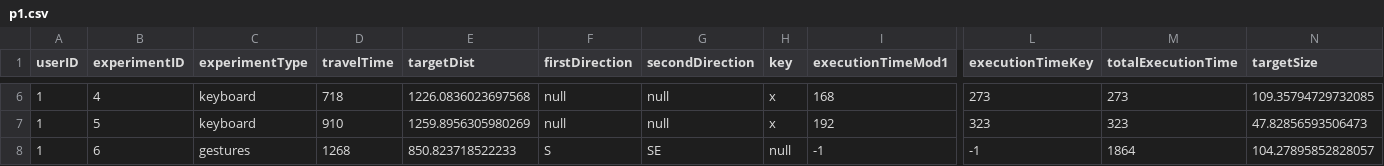
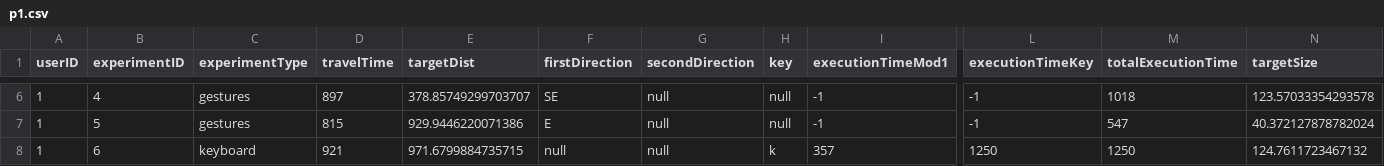
Before and after one commit to MRVNY/ProjectGI, a CSV file: server/logs/p1.csv, drawn as a sheet; only a part is shown, gaps mark what is left out; the diff covers the shown part only; the diff names each change by its address in the sheet, - before the commit and + after, or states it on an @@ line.

Commit message:
Compatibilité avec les expériences générées sur TouchStone2 pour 2 types d'expérience

```diff
--- a/server/logs/p1.csv
+++ b/server/logs/p1.csv
-C6:C7 (experimentType): keyboard
+C6:C7 (experimentType): gestures
-D6 (travelTime): 718
+D6 (travelTime): 897
-E6 (targetDist): 1226.0836023697568
+E6 (targetDist): 378.85749299703707
-F6 (firstDirection): null
+F6 (firstDirection): SE
-H6:H7 (key): x
+H6:H7 (key): null
-I6 (executionTimeMod1): 168
+I6 (executionTimeMod1): -1
-L6 (executionTimeKey): 273
+L6 (executionTimeKey): -1
-M6 (totalExecutionTime): 273
+M6 (totalExecutionTime): 1018
-N6 (targetSize): 109.35794729732085
+N6 (targetSize): 123.57033354293578
-D7 (travelTime): 910
+D7 (travelTime): 815
-E7 (targetDist): 1259.8956305980269
+E7 (targetDist): 929.9446220071386
-F7 (firstDirection): null
+F7 (firstDirection): E
-I7 (executionTimeMod1): 192
+I7 (executionTimeMod1): -1
-L7 (executionTimeKey): 323
+L7 (executionTimeKey): -1
-M7 (totalExecutionTime): 323
+M7 (totalExecutionTime): 547
-N7 (targetSize): 47.82856593506473
+N7 (targetSize): 40.372127878782024
-C8 (experimentType): gestures
+C8 (experimentType): keyboard
-D8 (travelTime): 1268
+D8 (travelTime): 921
-E8 (targetDist): 850.823718522233
+E8 (targetDist): 971.6799884735715
-F8 (firstDirection): S
+F8 (firstDirection): null
-G8 (secondDirection): SE
+G8 (secondDirection): null
-H8 (key): null
+H8 (key): k
-I8 (executionTimeMod1): -1
+I8 (executionTimeMod1): 357
-L8 (executionTimeKey): -1
+L8 (executionTimeKey): 1250
-M8 (totalExecutionTime): 1864
+M8 (totalExecutionTime): 1250
-N8 (targetSize): 104.27895852828057
+N8 (targetSize): 124.7611723467132
```
Also changed, not shown: 56 edited cells elsewhere in this file, 8 other files.
